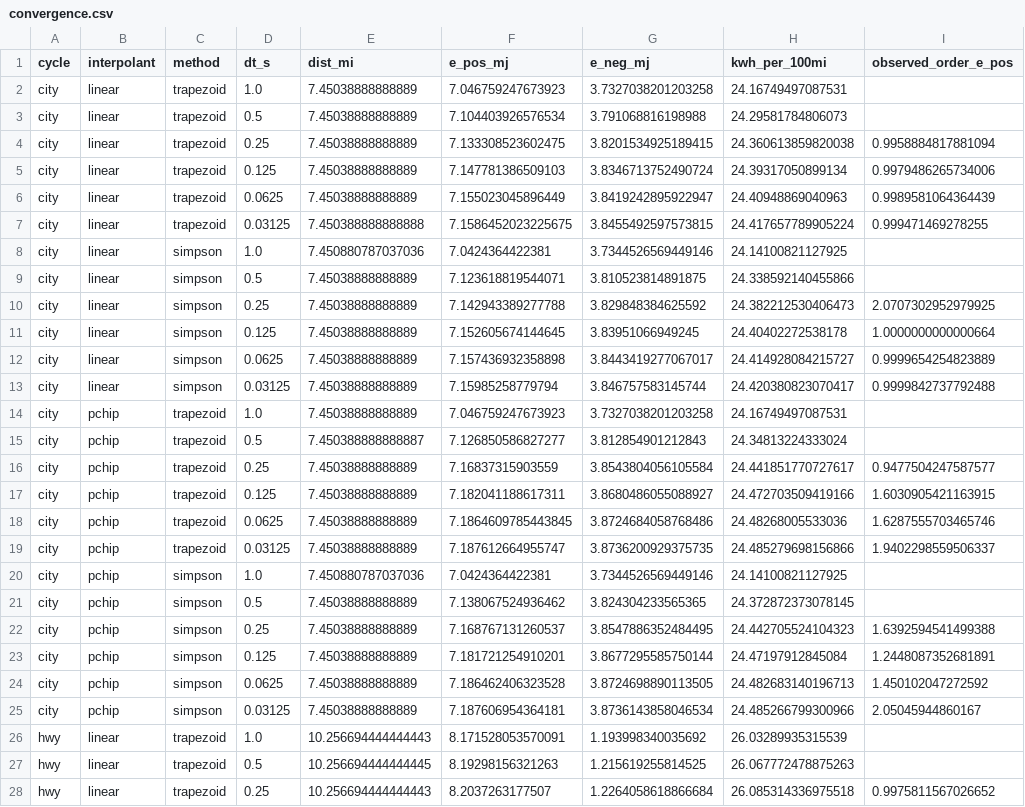
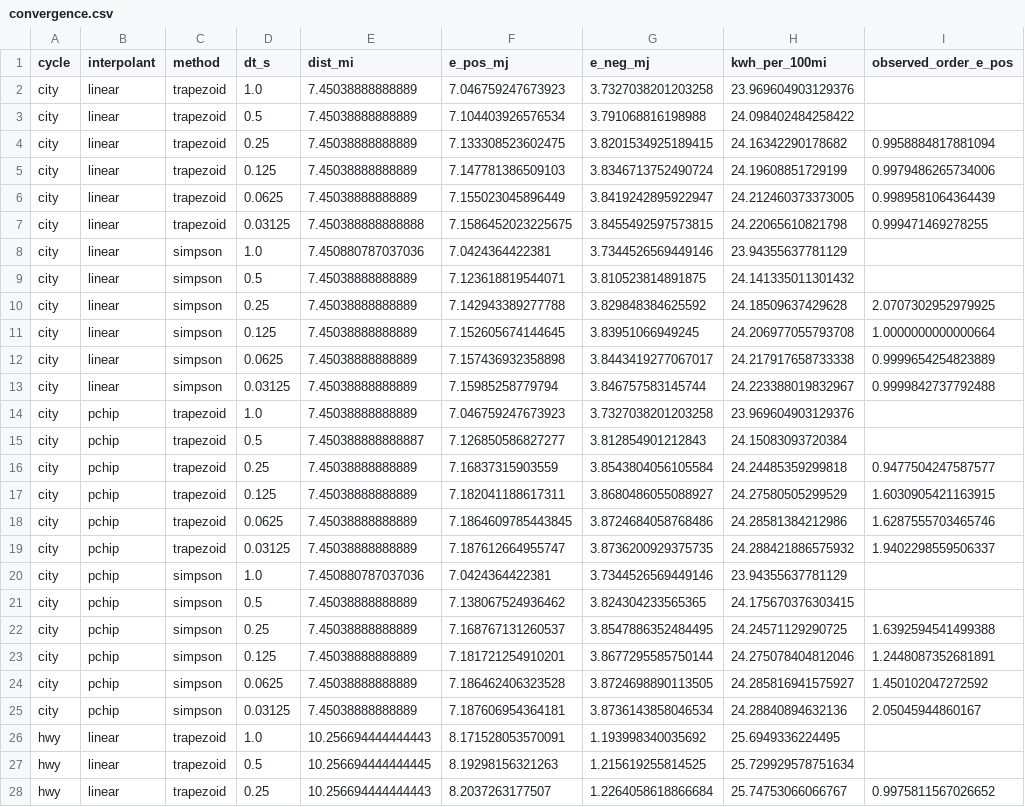
Before and after one commit to Harshil-Dobariya/MMA3001_PROJECT_HARSHILDOBARIYA-EV_ENERGY_PREDICTION, a CSV file: results/stage2/convergence.csv, drawn as a sheet; only a part is shown; the diff covers the shown part only; the diff names each change by its address in the sheet, - before the commit and + after, or states it on an @@ line.

```diff
--- a/results/stage2/convergence.csv
+++ b/results/stage2/convergence.csv
-H2 (kwh_per_100mi): 24.16749497087531
+H2 (kwh_per_100mi): 23.969604903129376
-H3 (kwh_per_100mi): 24.29581784806073
+H3 (kwh_per_100mi): 24.098402484258422
-H4 (kwh_per_100mi): 24.360613859820038
+H4 (kwh_per_100mi): 24.16342290178682
-H5 (kwh_per_100mi): 24.39317050899134
+H5 (kwh_per_100mi): 24.19608851729199
-H6 (kwh_per_100mi): 24.40948869040963
+H6 (kwh_per_100mi): 24.212460373373005
-H7 (kwh_per_100mi): 24.417657789905224
+H7 (kwh_per_100mi): 24.22065610821798
-H8 (kwh_per_100mi): 24.14100821127925
+H8 (kwh_per_100mi): 23.94355637781129
-H9 (kwh_per_100mi): 24.338592140455866
+H9 (kwh_per_100mi): 24.141335011301432
-H10 (kwh_per_100mi): 24.382212530406473
+H10 (kwh_per_100mi): 24.18509637429628
-H11 (kwh_per_100mi): 24.40402272538178
+H11 (kwh_per_100mi): 24.206977055793708
-H12 (kwh_per_100mi): 24.414928084215727
+H12 (kwh_per_100mi): 24.217917658733338
-H13 (kwh_per_100mi): 24.420380823070417
+H13 (kwh_per_100mi): 24.223388019832967
-H14 (kwh_per_100mi): 24.16749497087531
+H14 (kwh_per_100mi): 23.969604903129376
-H15 (kwh_per_100mi): 24.34813224333024
+H15 (kwh_per_100mi): 24.15083093720384
-H16 (kwh_per_100mi): 24.441851770727617
+H16 (kwh_per_100mi): 24.24485359299818
-H17 (kwh_per_100mi): 24.472703509419166
+H17 (kwh_per_100mi): 24.27580505299529
-H18 (kwh_per_100mi): 24.48268005533036
+H18 (kwh_per_100mi): 24.28581384212986
-H19 (kwh_per_100mi): 24.485279698156866
+H19 (kwh_per_100mi): 24.288421886575932
-H20 (kwh_per_100mi): 24.14100821127925
+H20 (kwh_per_100mi): 23.94355637781129
-H21 (kwh_per_100mi): 24.372872373078145
+H21 (kwh_per_100mi): 24.175670376303415
-H22 (kwh_per_100mi): 24.442705524104323
+H22 (kwh_per_100mi): 24.24571129290725
-H23 (kwh_per_100mi): 24.47197912845084
+H23 (kwh_per_100mi): 24.275078404812046
-H24 (kwh_per_100mi): 24.482683140196713
+H24 (kwh_per_100mi): 24.285816941575927
-H25 (kwh_per_100mi): 24.485266799300966
+H25 (kwh_per_100mi): 24.28840894632136
-H26 (kwh_per_100mi): 26.03289935315539
+H26 (kwh_per_100mi): 25.6949336224495
-H27 (kwh_per_100mi): 26.067772478875263
+H27 (kwh_per_100mi): 25.729929578751634
-H28 (kwh_per_100mi): 26.085314336975518
+H28 (kwh_per_100mi): 25.74753066066767
```
Also changed, not shown: 21 edited cells elsewhere in this file, 7 other files.
